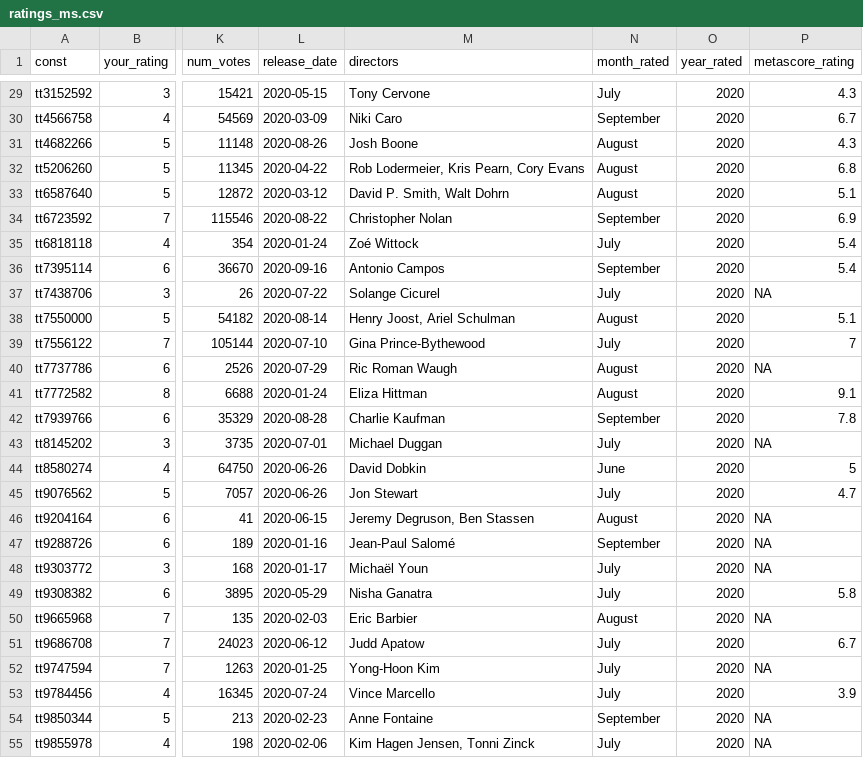
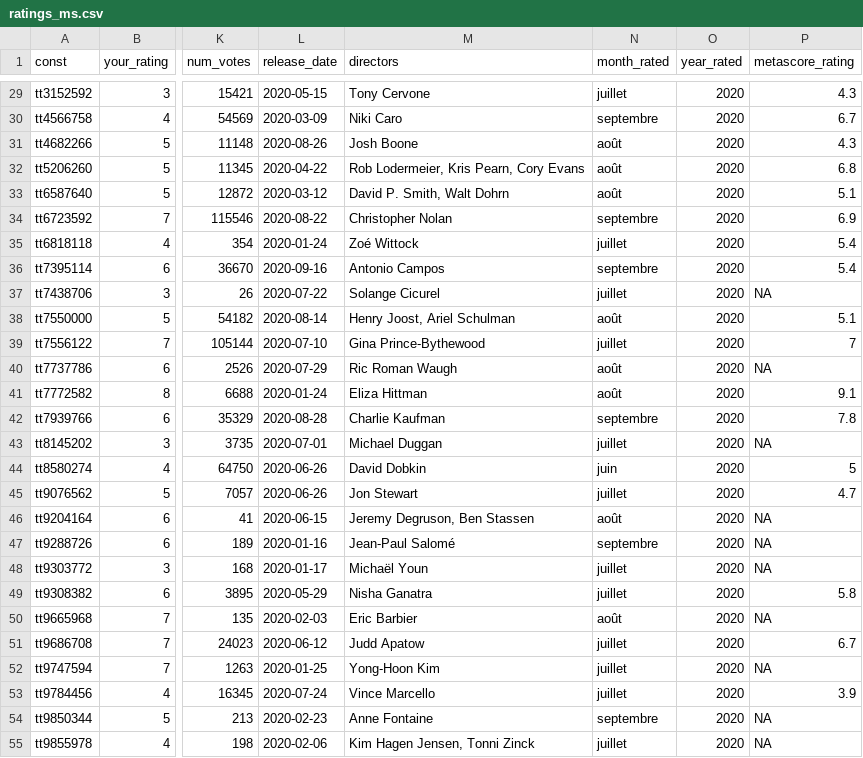
Before and after one commit to mcanouil/imdb_ratings, a CSV file: data/ratings_ms.csv, drawn as a sheet; only a part is shown, gaps mark what is left out; the diff covers the shown part only; the diff names each change by its address in the sheet, - before the commit and + after, or states it on an @@ line.

```diff
--- a/data/ratings_ms.csv
+++ b/data/ratings_ms.csv
-N29 (month_rated): July
+N29 (month_rated): juillet
-N30 (month_rated): September
+N30 (month_rated): septembre
-N31:N33 (month_rated): August
+N31:N33 (month_rated): août
-N34 (month_rated): September
+N34 (month_rated): septembre
-N35 (month_rated): July
+N35 (month_rated): juillet
-N36 (month_rated): September
+N36 (month_rated): septembre
-N37 (month_rated): July
+N37 (month_rated): juillet
-N38 (month_rated): August
+N38 (month_rated): août
-N39 (month_rated): July
+N39 (month_rated): juillet
-N40:N41 (month_rated): August
+N40:N41 (month_rated): août
-N42 (month_rated): September
+N42 (month_rated): septembre
-N43 (month_rated): July
+N43 (month_rated): juillet
-N44 (month_rated): June
+N44 (month_rated): juin
-N45 (month_rated): July
+N45 (month_rated): juillet
-N46 (month_rated): August
+N46 (month_rated): août
-N47 (month_rated): September
+N47 (month_rated): septembre
-N48:N49 (month_rated): July
+N48:N49 (month_rated): juillet
-N50 (month_rated): August
+N50 (month_rated): août
-N51:N53 (month_rated): July
+N51:N53 (month_rated): juillet
-N54 (month_rated): September
+N54 (month_rated): septembre
-N55 (month_rated): July
+N55 (month_rated): juillet
```
Also changed, not shown: 28 edited cells elsewhere in this file, 20 other files.
